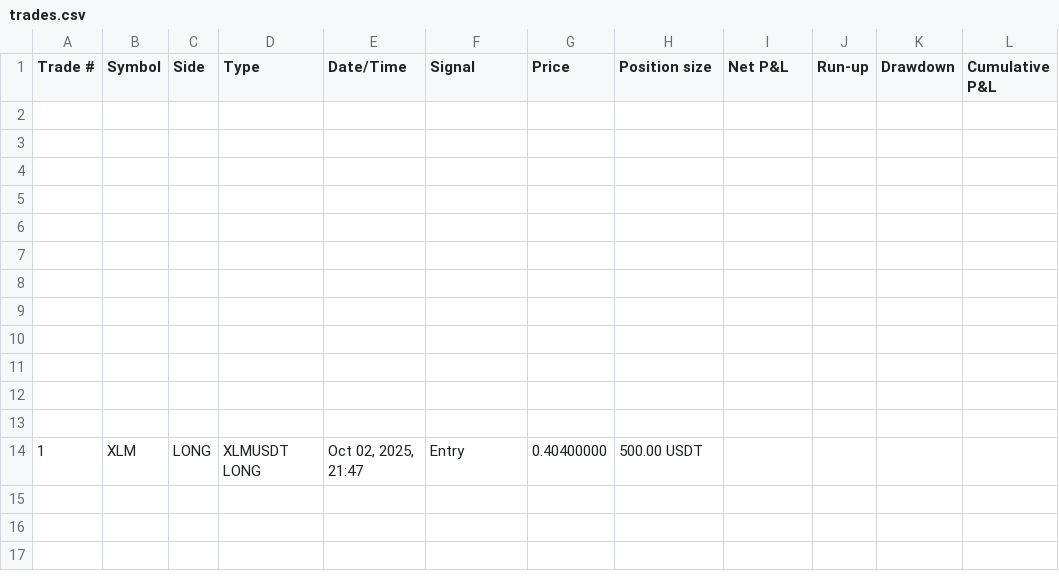
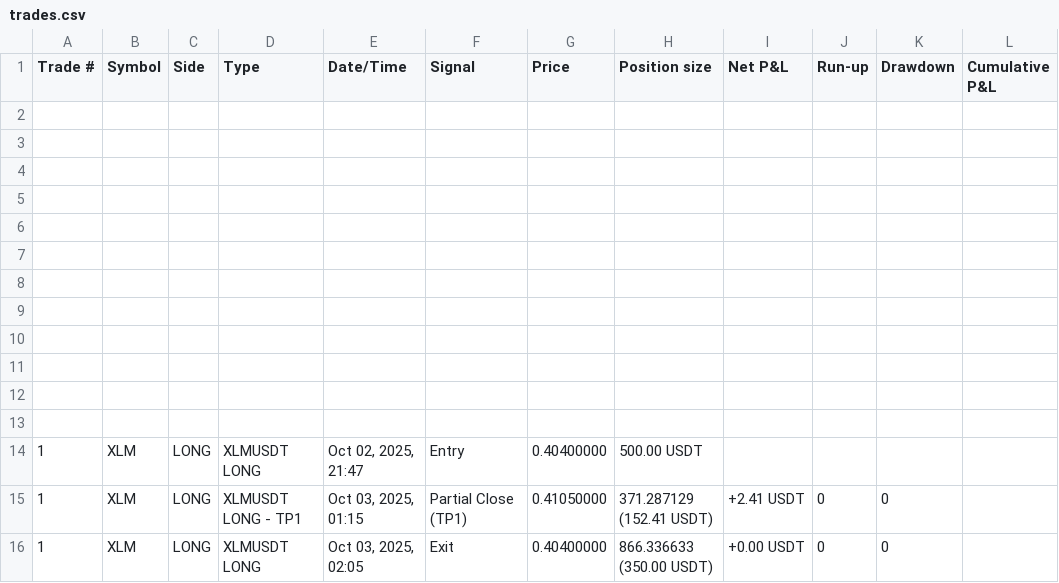
Before and after one commit to rafiqueumrani/tradingbot, a CSV file: trades.csv, drawn as a sheet; the diff names each change by its address in the sheet, - before the commit and + after, or states it on an @@ line.

```diff
--- a/trades.csv
+++ b/trades.csv
+row 15: 1 | XLM | LONG | XLMUSDT LONG - TP1 | Oct 03, 2025, 01:15 | Partial Close (TP1) | 0.41050000 | 371.287129 (152.41 USDT) | +2.41 USDT | 0 | 0
+row 16: 1 | XLM | LONG | XLMUSDT LONG | Oct 03, 2025, 02:05 | Exit | 0.40400000 | 866.336633 (350.00 USDT) | +0.00 USDT | 0 | 0
```
Also changed, not shown: 3 other files.
